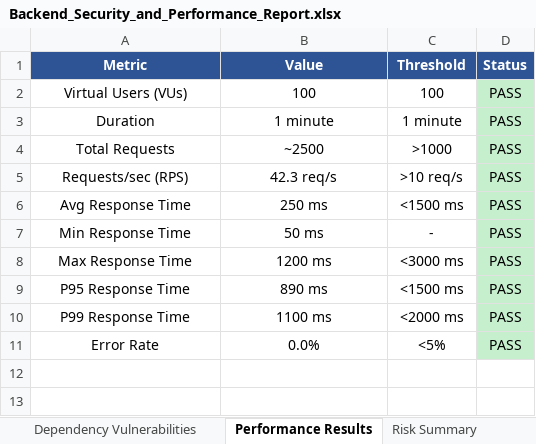
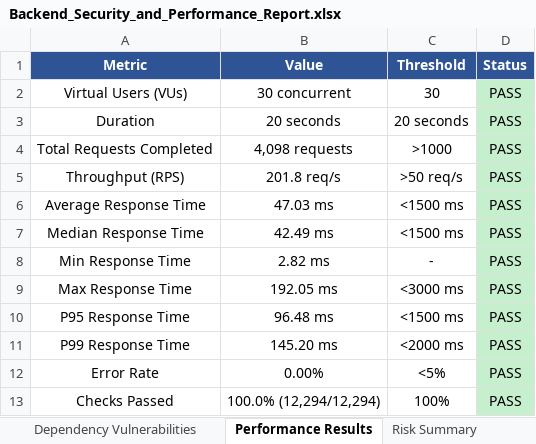
Before and after one commit to Vimal4269/Carcinova-model, an Excel workbook: automation/backend/reports/Backend_Security_and_Performance_Report.xlsx, sheet Performance Results, drawn as a sheet; values as stored, in another font and other column widths than the file's, no borders; addresses are those after the commit; the diff names each change by its address in the sheet, - before the commit and + after, or states it on an @@ line.

```diff
--- a/automation/backend/reports/Backend_Security_and_Performance_Report.xlsx (sheet Performance Results)
+++ b/automation/backend/reports/Backend_Security_and_Performance_Report.xlsx (sheet Performance Results)
-B2 (Value): 100
+B2 (Value): 30 concurrent
-C2 (Threshold): 100
+C2 (Threshold): 30
-B3 (Value): 1 minute
+B3 (Value): 20 seconds
-C3 (Threshold): 1 minute
+C3 (Threshold): 20 seconds
-A4 (Metric): Total Requests
+A4 (Metric): Total Requests Completed
-B4 (Value): ~2500
+B4 (Value): 4,098 requests
-A5 (Metric): Requests/sec (RPS)
+A5 (Metric): Throughput (RPS)
-B5 (Value): 42.3 req/s
+B5 (Value): 201.8 req/s
-C5 (Threshold): >10 req/s
+C5 (Threshold): >50 req/s
-A6 (Metric): Avg Response Time
+A6 (Metric): Average Response Time
-B6 (Value): 250 ms
+B6 (Value): 47.03 ms
+row 7: Median Response Time | 42.49 ms | <1500 ms | PASS
-B8 (Value): 50 ms
+B8 (Value): 2.82 ms
-B9 (Value): 1200 ms
+B9 (Value): 192.05 ms
-B10 (Value): 890 ms
+B10 (Value): 96.48 ms
-B11 (Value): 1100 ms
+B11 (Value): 145.20 ms
-B12 (Value): 0.0%
+B12 (Value): 0.00%
+row 13: Checks Passed | 100.0% (12,294/12,294) | 100% | PASS
```
Also changed, not shown: sheet Test Cases, sheet Endpoint Inventory, sheet Security Findings, sheet Risk Summary, sheet Dependency Vulnerabilities, automation/web/reports/Automation_Test_Report.xlsx, 34 other files.
